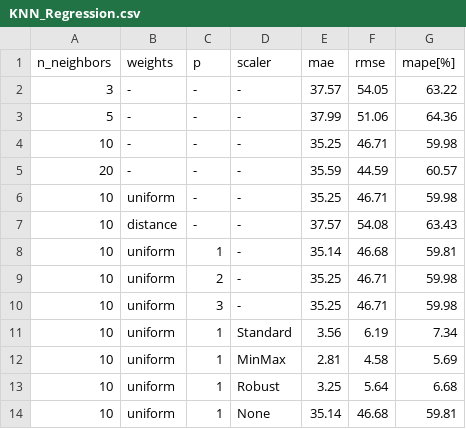
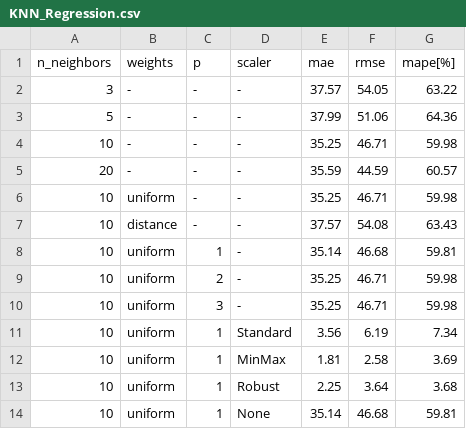
Before and after one commit to JR-agh/neuralStroke, a CSV file: Python/wyniki/KNN_Regression.csv, drawn as a sheet.

Commit message:
Update KNN_Regression.csv

```diff
--- a/Python/wyniki/KNN_Regression.csv
+++ b/Python/wyniki/KNN_Regression.csv
@@ -11,4 +11,4 @@ n_neighbors,weights,p,scaler,mae,rmse,mape[%]
 10,uniform,1,Standard,3.56,6.19,7.34
-10,uniform,1,MinMax,2.81,4.58,5.69
-10,uniform,1,Robust,3.25,5.64,6.68
+10,uniform,1,MinMax,1.81,2.58,3.69
+10,uniform,1,Robust,2.25,3.64,3.68
 10,uniform,1,None,35.14,46.68,59.81
```
